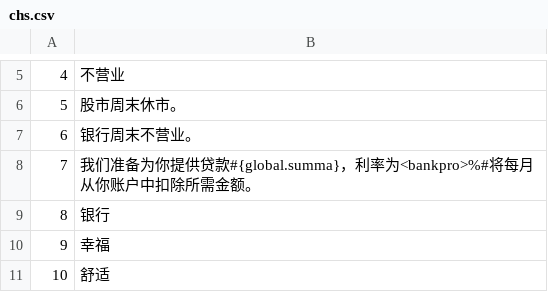
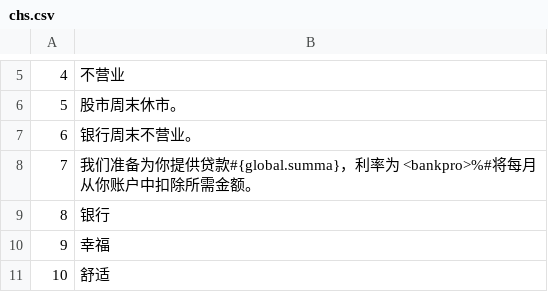
Before and after one commit to Humball18/stonks-9800-chs, a CSV file: chs.csv, drawn as a sheet; only a part is shown, gaps mark what is left out.

Commit message:
optimize

```diff
--- a/chs.csv
+++ b/chs.csv
@@ -7,3 +7,3 @@
 6	银行周末不营业。
-7	我们准备为你提供贷款#{global.summa}，利率为<bankpro>%#将每月从你账户中扣除所需金额。
+7	我们准备为你提供贷款#{global.summa}，利率为 <bankpro>%#将每月从你账户中扣除所需金额。
 8	银行
```
